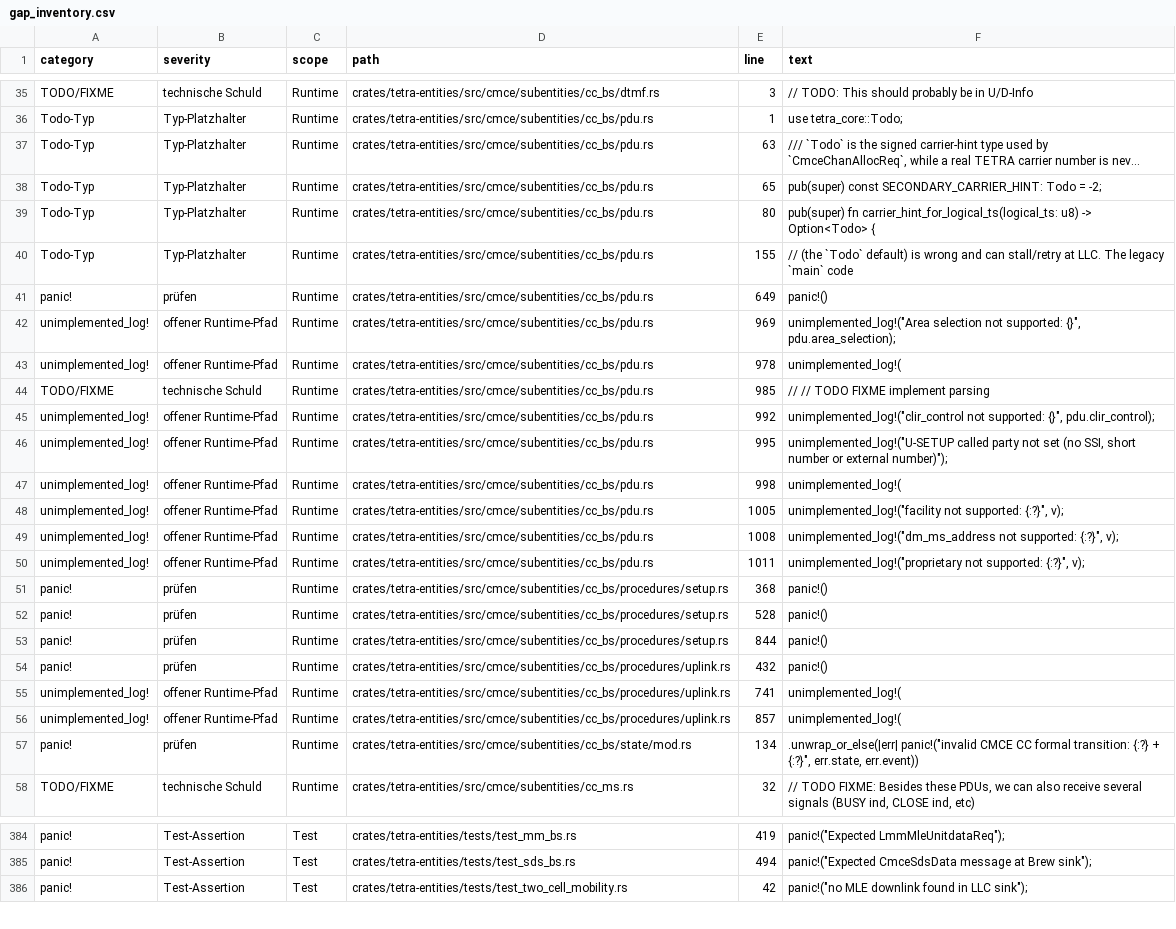
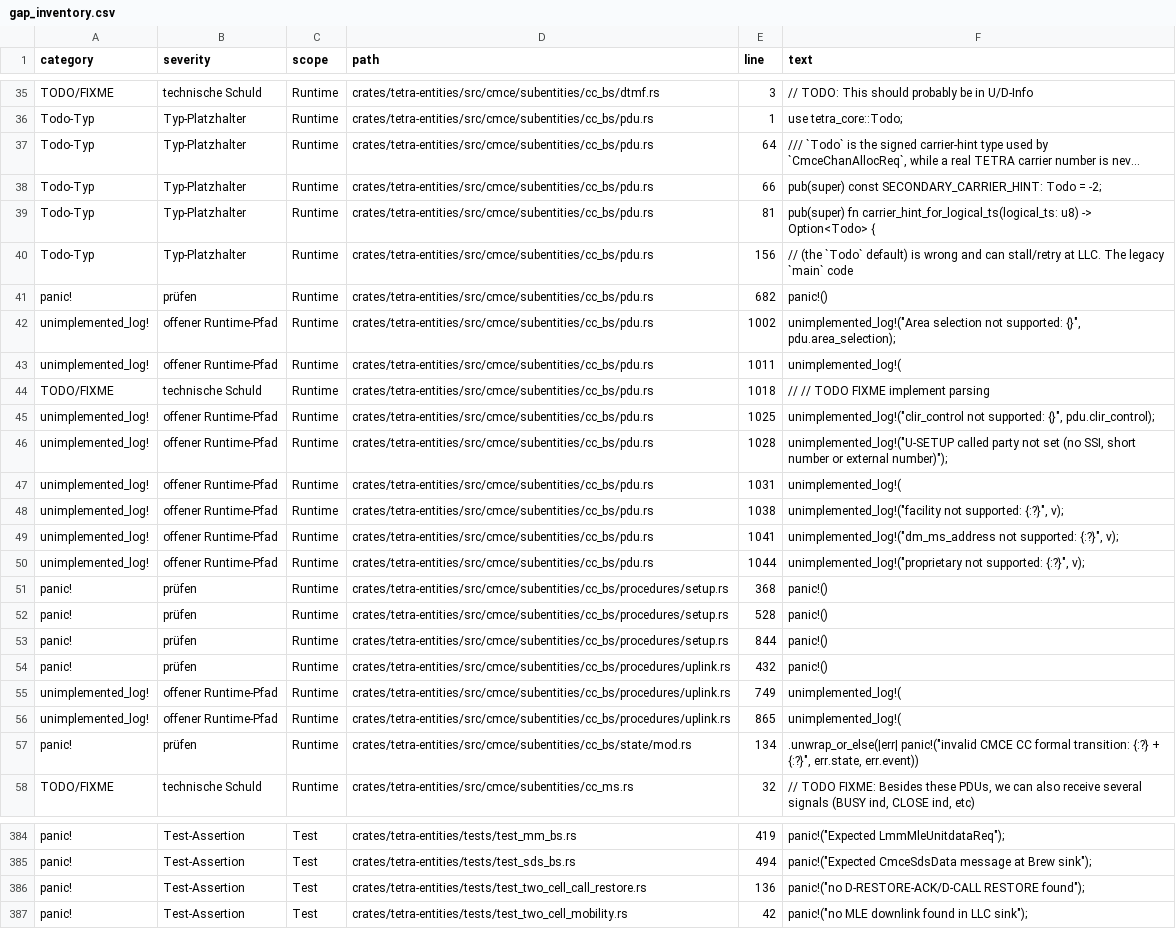
Before and after one commit to JanHG98/flowstation, a CSV file: Docs/generated/gap_inventory.csv, drawn as a sheet; only a part is shown, gaps mark what is left out; long unchanged cells end in …; the diff covers the shown part only; the diff names each change by its address in the sheet, - before the commit and + after, or states it on an @@ line.

Commit message:
Implement SWMI Mobility 1 Package B: CMCE Call Restore
Add complete local CMCE call-restoration state machine for group and individual calls on target TBS. Supports priority/floor/T310 preservation, call-ID collision remapping, congestion queue with `Callqueued`, queued U-TX DEMAND/CEASED handling, and channel allocation propagation through D-RESTORE-ACK. Includes runtime transaction registry, replay guard, timeout management, and WebUI-ready diagnostics. Verified with unit tests (call-restore runtime) and integration tests (two-cell group/individual restore flows).

```diff
--- a/Docs/generated/gap_inventory.csv
+++ b/Docs/generated/gap_inventory.csv
-E37 (line): 63
+E37 (line): 64
-E38 (line): 65
+E38 (line): 66
-E39 (line): 80
+E39 (line): 81
-E40 (line): 155
+E40 (line): 156
-E41 (line): 649
+E41 (line): 682
-E42 (line): 969
+E42 (line): 1002
-E43 (line): 978
+E43 (line): 1011
-E44 (line): 985
+E44 (line): 1018
-E45 (line): 992
+E45 (line): 1025
-E46 (line): 995
+E46 (line): 1028
-E47 (line): 998
+E47 (line): 1031
-E48 (line): 1005
+E48 (line): 1038
-E49 (line): 1008
+E49 (line): 1041
-E50 (line): 1011
+E50 (line): 1044
-E55 (line): 741
+E55 (line): 749
-E56 (line): 857
+E56 (line): 865
+row 386: panic! | Test-Assertion | Test | crates/tetra-entities/tests/test_two_cell_call_restore.rs | 136 | panic!("no D-RESTORE-ACK/D-CALL RESTORE found");
```
Also changed, not shown: 4 edited cells elsewhere in this file, Docs/generated/pdu_inventory.csv, Docs/generated/sap_inventory.csv, 27 other files.
